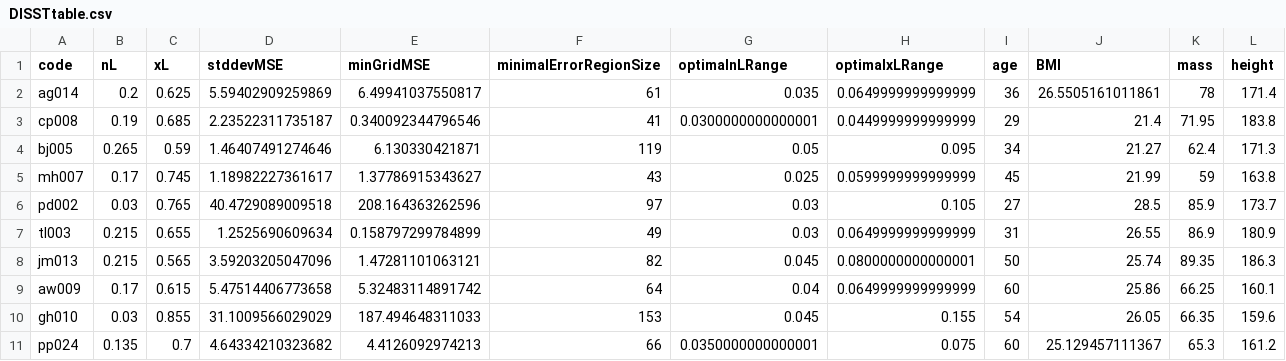
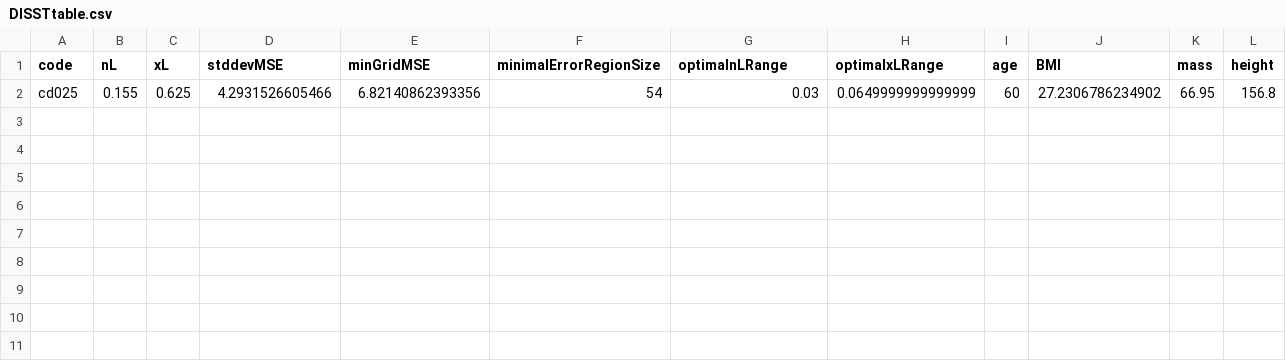
Before and after one commit to alexmchughnz/Insulin-Modelling, a CSV file: 4. Detemir Resimulation/Results/DISSTtable.csv, drawn as a sheet; removed rows and columns are numbered as before the commit, all else as after; the diff names each change by its address in the sheet, - before the commit and + after, or states it on an @@ line.

```diff
--- a/4. Detemir Resimulation/Results/DISSTtable.csv
+++ b/4. Detemir Resimulation/Results/DISSTtable.csv
-row 2: ag014 | 0.2 | 0.625 | 5.59402909259869 | 6.49941037550817 | 61 | 0.035 | 0.0649999999999999 | 36 | 26.5505161011861 | 78 | 171.4
-row 3: cp008 | 0.19 | 0.685 | 2.23522311735187 | 0.340092344796546 | 41 | 0.0300000000000001 | 0.0449999999999999 | 29 | 21.4 | 71.95 | 183.8
-row 4: bj005 | 0.265 | 0.59 | 1.46407491274646 | 6.130330421871 | 119 | 0.05 | 0.095 | 34 | 21.27 | 62.4 | 171.3
-row 5: mh007 | 0.17 | 0.745 | 1.18982227361617 | 1.37786915343627 | 43 | 0.025 | 0.0599999999999999 | 45 | 21.99 | 59 | 163.8
-row 6: pd002 | 0.03 | 0.765 | 40.4729089009518 | 208.164363262596 | 97 | 0.03 | 0.105 | 27 | 28.5 | 85.9 | 173.7
-row 7: tl003 | 0.215 | 0.655 | 1.2525690609634 | 0.158797299784899 | 49 | 0.03 | 0.0649999999999999 | 31 | 26.55 | 86.9 | 180.9
-row 8: jm013 | 0.215 | 0.565 | 3.59203205047096 | 1.47281101063121 | 82 | 0.045 | 0.0800000000000001 | 50 | 25.74 | 89.35 | 186.3
-row 9: aw009 | 0.17 | 0.615 | 5.47514406773658 | 5.32483114891742 | 64 | 0.04 | 0.0649999999999999 | 60 | 25.86 | 66.25 | 160.1
-row 10: gh010 | 0.03 | 0.855 | 31.1009566029029 | 187.494648311033 | 153 | 0.045 | 0.155 | 54 | 26.05 | 66.35 | 159.6
-row 11: pp024 | 0.135 | 0.7 | 4.64334210323682 | 4.4126092974213 | 66 | 0.0350000000000001 | 0.075 | 60 | 25.129457111367 | 65.3 | 161.2
+row 2: cd025 | 0.155 | 0.625 | 4.2931526605466 | 6.82140862393356 | 54 | 0.03 | 0.0649999999999999 | 60 | 27.2306786234902 | 66.95 | 156.8
```
Also changed, not shown: 4. Detemir Resimulation/Results/CREBRFtable.csv, 5 other files.
